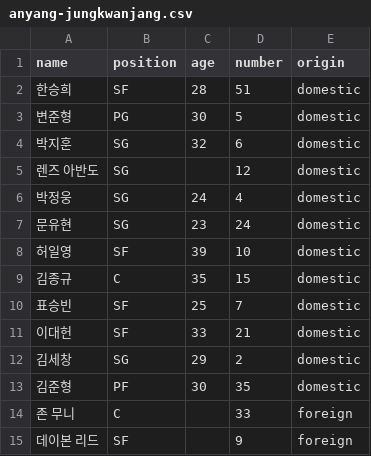
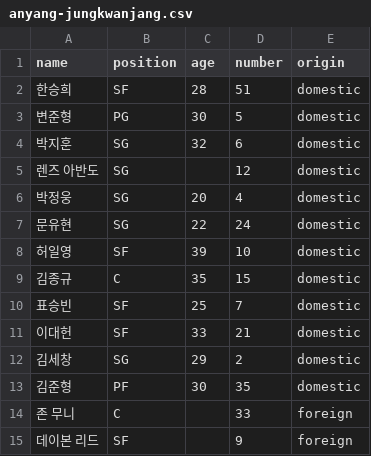
Before and after one commit to changgew-ops/first-pr-practice, a CSV file: data/rosters/anyang-jungkwanjang.csv, drawn as a sheet.

```diff
--- a/data/rosters/anyang-jungkwanjang.csv
+++ b/data/rosters/anyang-jungkwanjang.csv
@@ -5,4 +5,4 @@ name,position,age,number,origin
 렌즈 아반도,SG,,12,domestic
-박정웅,SG,24,4,domestic
-문유현,SG,23,24,domestic
+박정웅,SG,20,4,domestic
+문유현,SG,22,24,domestic
 허일영,SF,39,10,domestic
```
Also changed, not shown: data/rosters/busan-kcc.csv, data/rosters/changwon-lg.csv, 20 other files.
